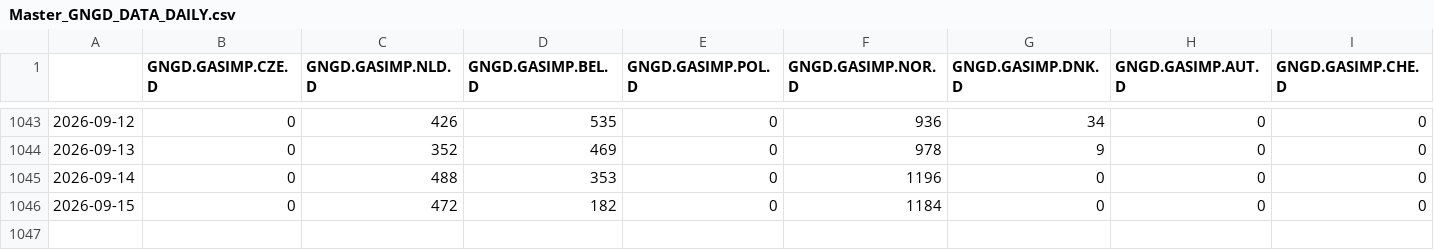
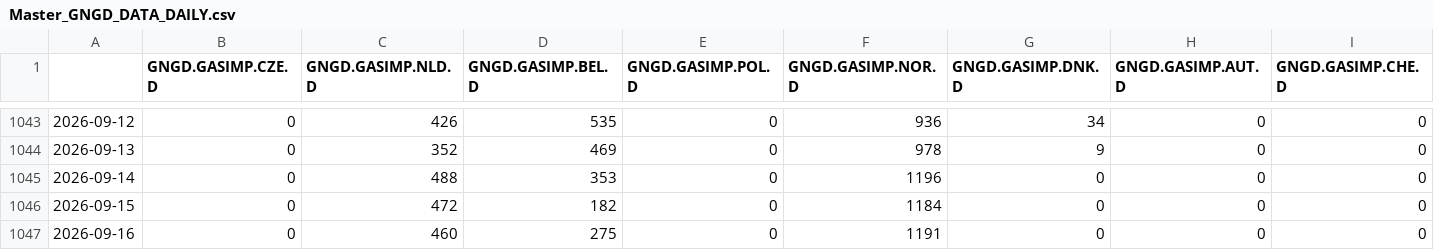
Before and after one commit to markcastorm/GNGD_Runbook, a CSV file: Master_Data/Master_GNGD_DATA_DAILY.csv, drawn as a sheet; only a part is shown, gaps mark what is left out; rows hold the shown columns only; the diff names each change by its address in the sheet, - before the commit and + after, or states it on an @@ line.

Commit message:
updates

```diff
--- a/Master_Data/Master_GNGD_DATA_DAILY.csv
+++ b/Master_Data/Master_GNGD_DATA_DAILY.csv
+row 1047: 2026-09-16 | 0 | 460 | 275 | 0 | 1191 | 0 | 0 | 0
```
